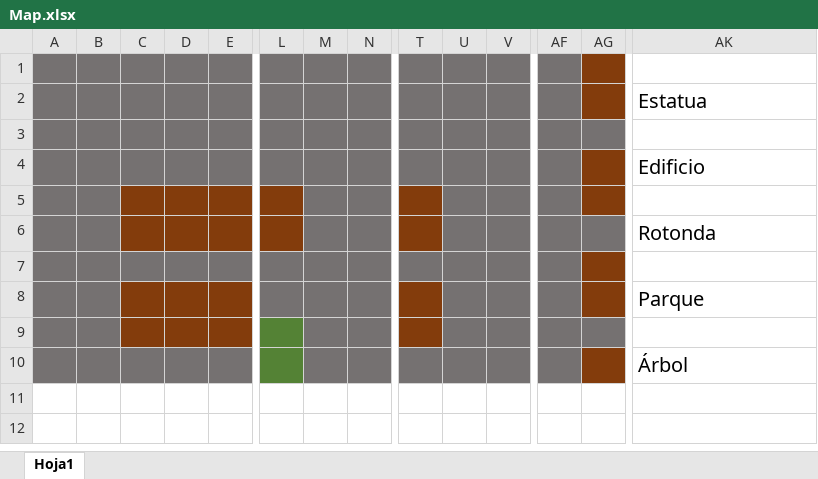
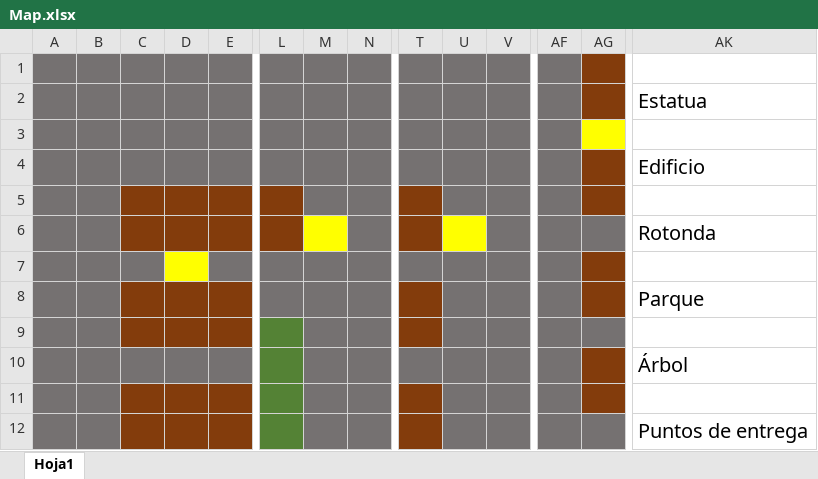
Before and after one commit to FireAlfa/Bullet-Physics-Project---Race-Car, an Excel workbook: Docs/Map.xlsx, sheet Hoja1, drawn as a sheet; only a part is shown, gaps mark what is left out; values as stored, in another font and other column widths than the file's, no borders; rows hold the shown columns only; the diff names each change by its address in the sheet, - before the commit and + after, or states it on an @@ line.

Commit message:
Puntos de entrega

```diff
--- a/Docs/Map.xlsx (sheet Hoja1)
+++ b/Docs/Map.xlsx (sheet Hoja1)
-AG3 fill: #757171
+AG3 fill: #FFFF00
-M6 fill: #757171
+M6 fill: #FFFF00
-U6 fill: #757171
+U6 fill: #FFFF00
-D7 fill: #757171
+D7 fill: #FFFF00
+row 11: (empty)
+row 12:  |  |  |  |  |  |  |  |  |  |  |  |  | Puntos de entrega
```
Also changed, not shown: 1 other file.
